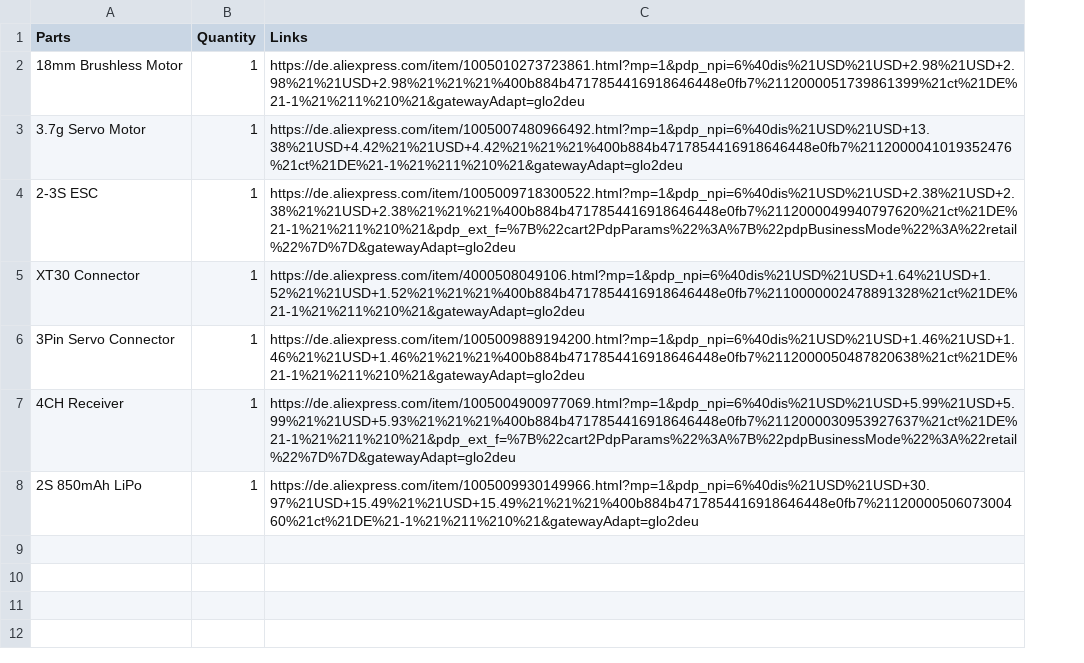
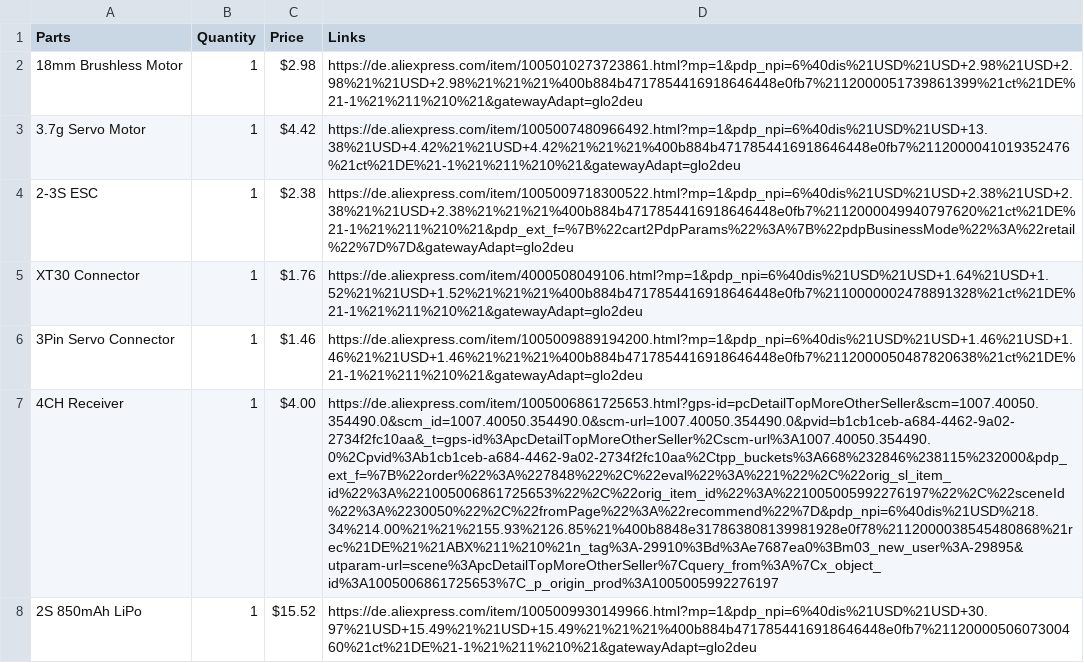
Before and after one commit to PhilippfromHackclub/RC-Boat, a CSV file: BOM.csv, drawn as a sheet; addresses are those after the commit; the diff names each change by its address in the sheet, - before the commit and + after, or states it on an @@ line.

Commit message:
Update BOM.csv

```diff
--- a/BOM.csv
+++ b/BOM.csv
+column C (Price), rows 2-8: $2.98 | $4.42 | $2.38 | $1.76 | $1.46 | $4.00 | $15.52
-D7 (Links): https://de.aliexpress.com/item/1005004900977069.html?mp=1&pdp_npi=6%40dis%21USD%21USD+5.99%21USD+5.99%21%21USD+5.93%21%21%21%400b884b4717854416918646448e0fb7%2112000030953927637%21ct%21DE%21-1%21%211%210%21&pdp_ext_f=%7B%22cart2PdpParams%22%3A%7B%22pdpBusinessMode%22%3A%22retail%22%7D%7D&gatewayAdapt=glo2deu
+D7 (Links): https://de.aliexpress.com/item/1005006861725653.html?gps-id=pcDetailTopMoreOtherSeller&scm=1007.40050.354490.0&scm_id=1007.40050.354490.0&scm-url=1007.40050.354490.0&pvid=b1cb1ceb-a684-4462-9a02-2734f2fc10aa&_t=gps-id%3ApcDetailTopMoreOtherSeller%2Cscm-url%3A1007.40050.354490.0%2Cpvid%3Ab1cb1ceb-a684-4462-9a02-2734f2fc10aa%2Ctpp_buckets%3A668%232846%238115%232000&pdp_ext_f=%7B%22order%22%3A%227848%22%2C%22eval%22%3A%221%22%2C%22orig_sl_item_id%22%3A%221005006861725653%22%2C%22orig_item_id%22%3A%221005005992276197%22%2C%22sceneId%22%3A%2230050%22%2C%22fromPage%22%3A%22recommend%22%7D&pdp_npi=6%40dis%21USD%218.34%214.00%21%21%2155.93%2126.85%21%400b8848e317863808139981928e0f78%2112000038545480868%21rec%21DE%21%21ABX%211%210%21n_tag%3A-29910%3Bd%3Ae7687ea0%3Bm03_new_user%3A-29895&utparam-url=scene%3ApcDetailTopMoreOtherSeller%7Cquery_from%3A%7Cx_object_id%3A1005006861725653%7C_p_origin_prod%3A1005005992276197
```
